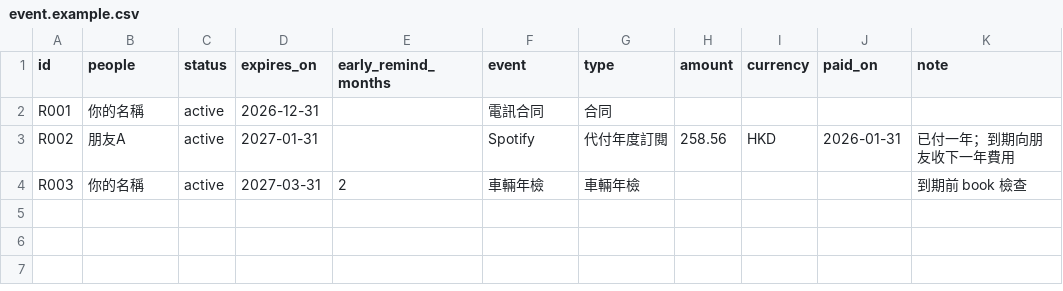
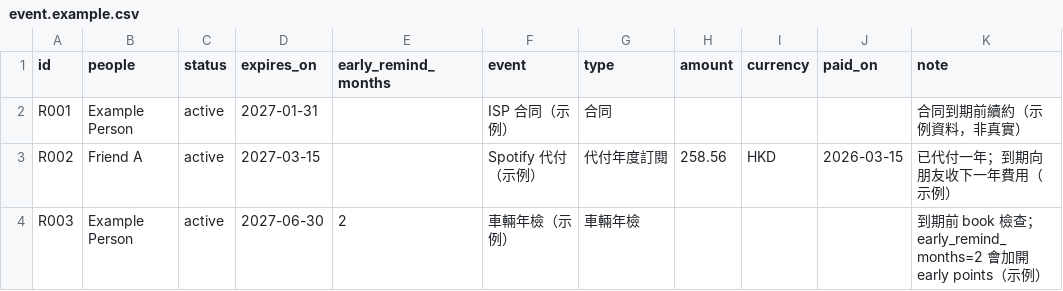
Before and after one commit to dennis1992wa/event-reminder-bot, a CSV file: data/event.example.csv, drawn as a sheet.

Commit message:
chore: make event.example.csv clearly fake example data

```diff
--- a/data/event.example.csv
+++ b/data/event.example.csv
@@ -1,4 +1,4 @@
 id,people,status,expires_on,early_remind_months,event,type,amount,currency,paid_on,note
-R001,你的名稱,active,2026-12-31,,電訊合同,合同,,,,
-R002,朋友A,active,2027-01-31,,Spotify,代付年度訂閱,258.56,HKD,2026-01-31,已付一年；到期向朋友收下一年費用
-R003,你的名稱,active,2027-03-31,2,車輛年檢,車輛年檢,,,,到期前 book 檢查
+R001,Example Person,active,2027-01-31,,ISP 合同（示例）,合同,,,,合同到期前續約（示例資料，非真實）
+R002,Friend A,active,2027-03-15,,Spotify 代付（示例）,代付年度訂閱,258.56,HKD,2026-03-15,已代付一年；到期向朋友收下一年費用（示例）
+R003,Example Person,active,2027-06-30,2,車輛年檢（示例）,車輛年檢,,,,到期前 book 檢查；early_remind_months=2 會加開 early points（示例）
```
